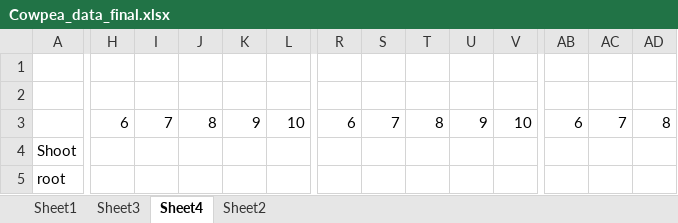
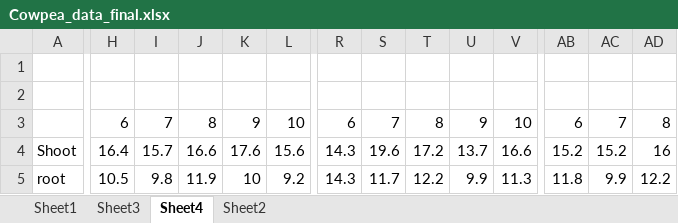
Before and after one commit to vaibhav88614/resume, an Excel workbook: Cowpea_data_final.xlsx, sheet Sheet4, drawn as a sheet; only a part is shown, gaps mark what is left out; values as stored, in another font and other column widths than the file's, no borders; the diff covers the shown part only; the diff names each change by its address in the sheet, - before the commit and + after, or states it on an @@ line.

```diff
--- a/Cowpea_data_final.xlsx (sheet Sheet4)
+++ b/Cowpea_data_final.xlsx (sheet Sheet4)
-H4: (empty)
+H4: 16.4
-I4: (empty)
+I4: 15.7
-J4: (empty)
+J4: 16.6
-K4: (empty)
+K4: 17.6
-L4: (empty)
+L4: 15.6
-R4:R5: (empty)
+R4:R5: 14.3
-S4: (empty)
+S4: 19.6
-T4: (empty)
+T4: 17.2
-U4: (empty)
+U4: 13.7
-V4: (empty)
+V4: 16.6
-AB4: (empty)
+AB4: 15.2
-AC4: (empty)
+AC4: 15.2
-AD4: (empty)
+AD4: 16
-H5: (empty)
+H5: 10.5
-I5: (empty)
+I5: 9.8
-J5: (empty)
+J5: 11.9
-K5: (empty)
+K5: 10
-L5: (empty)
+L5: 9.2
-S5: (empty)
+S5: 11.7
-T5: (empty)
+T5: 12.2
-U5: (empty)
+U5: 9.9
-V5: (empty)
+V5: 11.3
-AB5: (empty)
+AB5: 11.8
-AC5: (empty)
+AC5: 9.9
-AD5: (empty)
+AD5: 12.2
```
Also changed, not shown: 424 edited cells elsewhere in this sheet, sheet Sheet1, sheet Sheet3.
